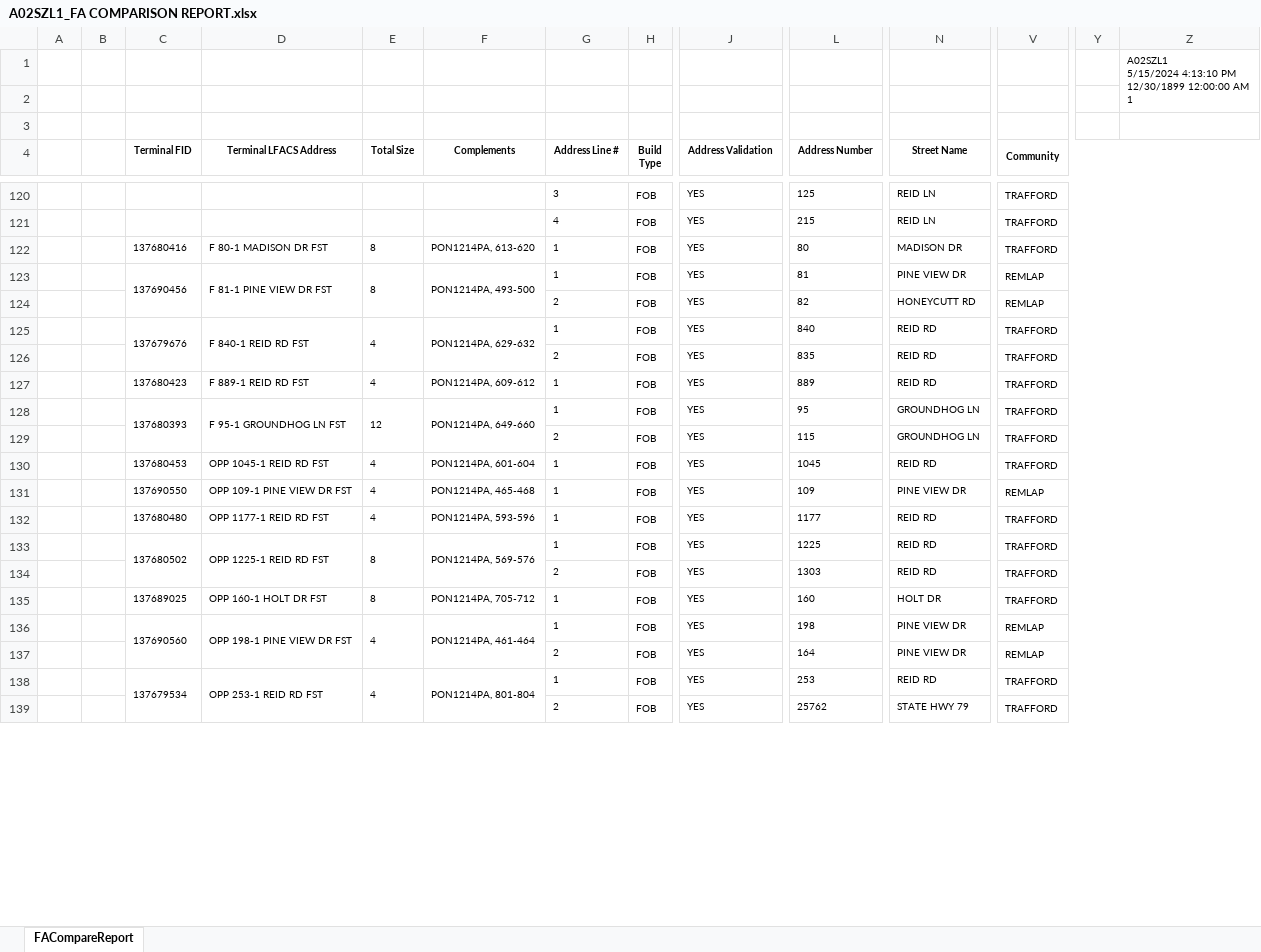
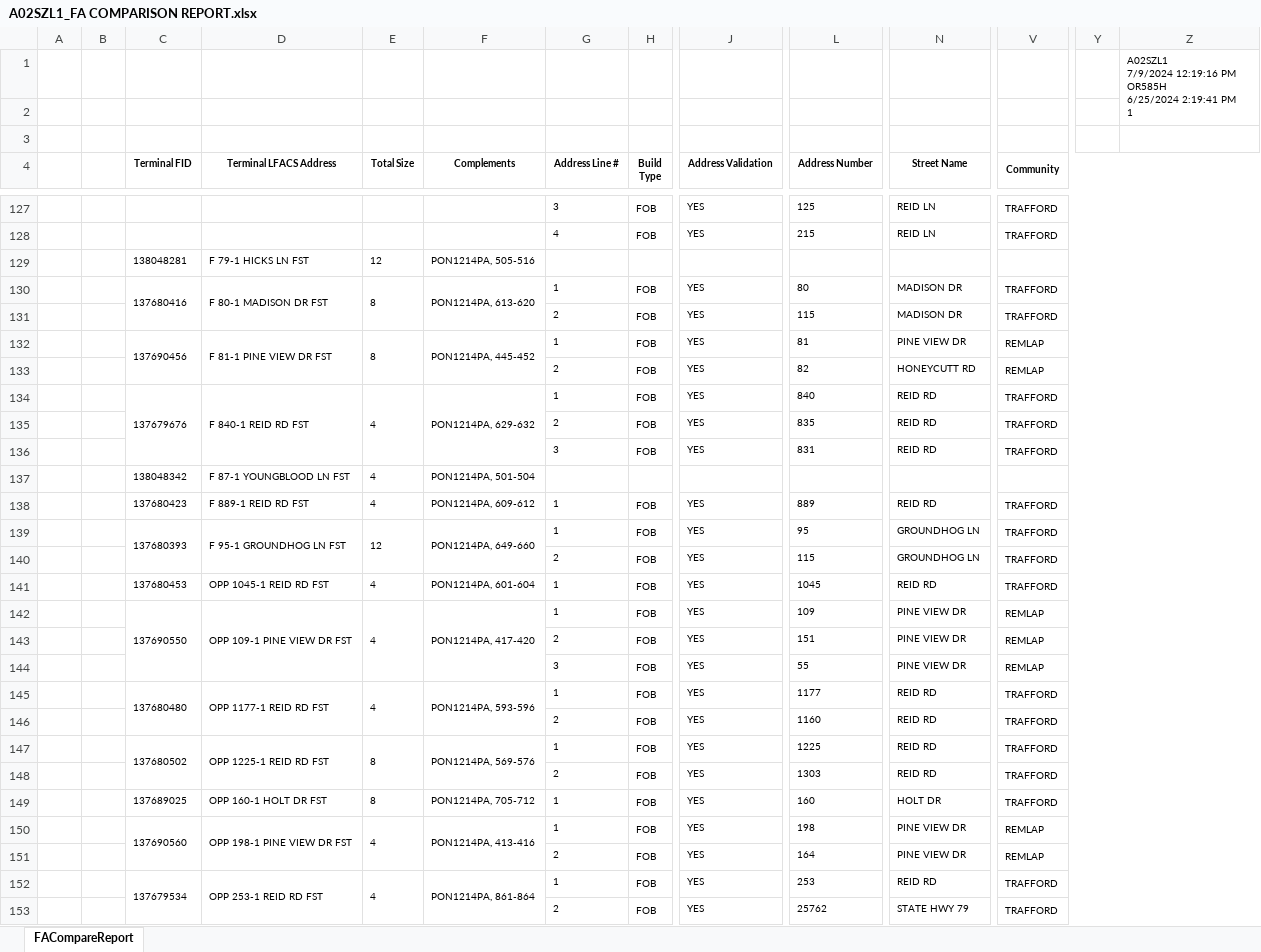
Before and after one commit to onir2024/SHR, an Excel workbook: A02SZL1_FA COMPARISON REPORT.xlsx, sheet FACompareReport, drawn as a sheet; only a part is shown, gaps mark what is left out; values as stored, in another font and other column widths than the file's, no borders; charts and pictures not drawn; addresses are those after the commit; rows hold the shown columns only; ↵ is a line break in a cell; the diff covers the shown part only; the diff names each change by its address in the sheet, - before the commit and + after, or states it on an @@ line.

```diff
--- a/A02SZL1_FA COMPARISON REPORT.xlsx (sheet FACompareReport)
+++ b/A02SZL1_FA COMPARISON REPORT.xlsx (sheet FACompareReport)
-Z1: A02SZL1 ↵ 5/15/2024 4:13:10 PM ↵ 12/30/1899 12:00:00 AM ↵ 1
+Z1: A02SZL1 ↵ 7/9/2024 12:19:16 PM ↵ OR585H ↵ 6/25/2024 2:19:41 PM ↵ 1
+row 129:  |  | 138048281 | F 79-1 HICKS LN FST | 12 | PON1214PA, 505-516
+C130:C131 merged
+D130:D131 merged
+E130:E131 merged
+F130:F131 merged
+row 131:  |  |  |  |  |  | 2 | FOB | YES | 115 | MADISON DR | TRAFFORD
-F132 (Complements): PON1214PA, 493-500
+F132 (Complements): PON1214PA, 445-452
+row 136:  |  |  |  |  |  | 3 | FOB | YES | 831 | REID RD | TRAFFORD
+row 137:  |  | 138048342 | F 87-1 YOUNGBLOOD LN FST | 4 | PON1214PA, 501-504
+C142:C144 merged
+D142:D144 merged
+E142:E144 merged
-F142 (Complements): PON1214PA, 465-468
+F142 (Complements): PON1214PA, 417-420
+F142:F144 merged
+row 143:  |  |  |  |  |  | 2 | FOB | YES | 151 | PINE VIEW DR | REMLAP
+row 144:  |  |  |  |  |  | 3 | FOB | YES | 55 | PINE VIEW DR | REMLAP
+C145:C146 merged
+D145:D146 merged
+E145:E146 merged
+F145:F146 merged
+row 146:  |  |  |  |  |  | 2 | FOB | YES | 1160 | REID RD | TRAFFORD
-F150 (Complements): PON1214PA, 461-464
+F150 (Complements): PON1214PA, 413-416
-F152 (Complements): PON1214PA, 801-804
+F152 (Complements): PON1214PA, 861-864
```
Also changed, not shown: 25 added rows, 3 removed rows, 30 edited cells and merged cells elsewhere in this sheet, charts or pictures, A02SZL1_ENGINEER RECONCILIATION REPORT.xlsx, A02SZL1_Fin Buff Calc.xlsx, 5 other files.
